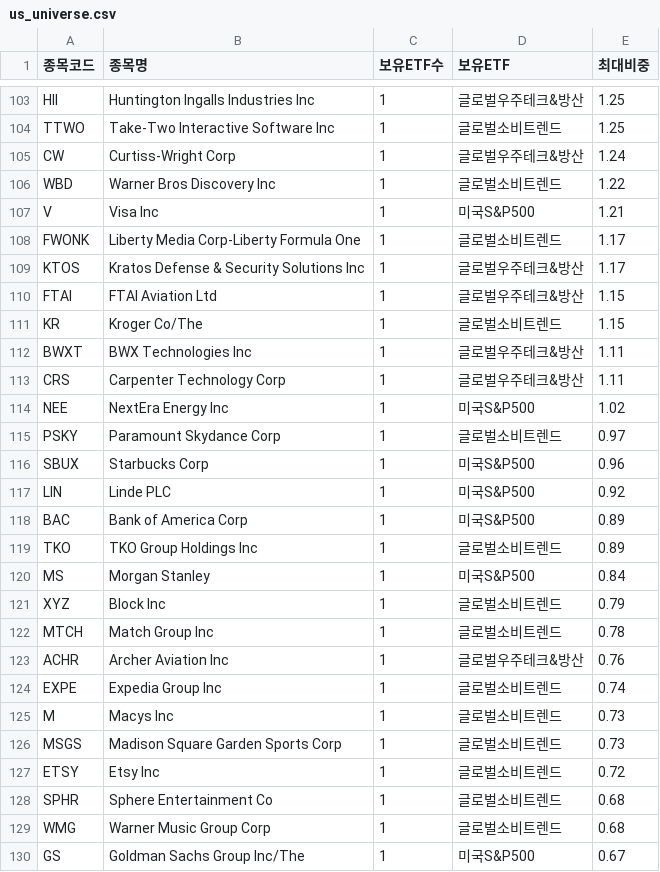
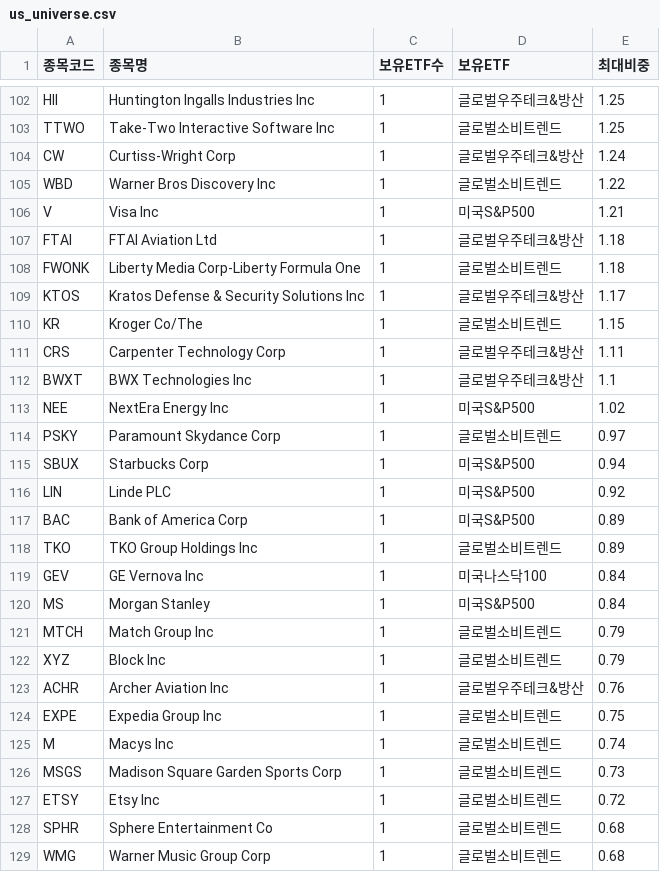
Before and after one commit to Dapsipri-Kipchoge/Time-etf-value, a CSV file: data/us_universe.csv, drawn as a sheet; only a part is shown, gaps mark what is left out; the shorter side is filled out with more unchanged rows; the diff covers the shown part only.

```diff
--- a/data/us_universe.csv
+++ b/data/us_universe.csv
@@ -107,11 +106,11 @@ WBD,Warner Bros Discovery Inc,1,글로벌소비트렌드,1.22
 V,Visa Inc,1,미국S&P500,1.21
-FWONK,Liberty Media Corp-Liberty Formula One,1,글로벌소비트렌드,1.17
+FTAI,FTAI Aviation Ltd,1,글로벌우주테크&방산,1.18
+FWONK,Liberty Media Corp-Liberty Formula One,1,글로벌소비트렌드,1.18
 KTOS,Kratos Defense & Security Solutions Inc,1,글로벌우주테크&방산,1.17
-FTAI,FTAI Aviation Ltd,1,글로벌우주테크&방산,1.15
 KR,Kroger Co/The,1,글로벌소비트렌드,1.15
-BWXT,BWX Technologies Inc,1,글로벌우주테크&방산,1.11
 CRS,Carpenter Technology Corp,1,글로벌우주테크&방산,1.11
+BWXT,BWX Technologies Inc,1,글로벌우주테크&방산,1.1
 NEE,NextEra Energy Inc,1,미국S&P500,1.02
 PSKY,Paramount Skydance Corp,1,글로벌소비트렌드,0.97
-SBUX,Starbucks Corp,1,미국S&P500,0.96
+SBUX,Starbucks Corp,1,미국S&P500,0.94
 LIN,Linde PLC,1,미국S&P500,0.92
@@ -119,8 +118,9 @@ BAC,Bank of America Corp,1,미국S&P500,0.89
 TKO,TKO Group Holdings Inc,1,글로벌소비트렌드,0.89
+GEV,GE Vernova Inc,1,미국나스닥100,0.84
 MS,Morgan Stanley,1,미국S&P500,0.84
+MTCH,Match Group Inc,1,글로벌소비트렌드,0.79
 XYZ,Block Inc,1,글로벌소비트렌드,0.79
-MTCH,Match Group Inc,1,글로벌소비트렌드,0.78
 ACHR,Archer Aviation Inc,1,글로벌우주테크&방산,0.76
-EXPE,Expedia Group Inc,1,글로벌소비트렌드,0.74
-M,Macys Inc,1,글로벌소비트렌드,0.73
+EXPE,Expedia Group Inc,1,글로벌소비트렌드,0.75
+M,Macys Inc,1,글로벌소비트렌드,0.74
 MSGS,Madison Square Garden Sports Corp,1,글로벌소비트렌드,0.73
```
Also changed, not shown: 9 added rows, 10 removed rows and 32 edited cells elsewhere in this file, data/universe.csv, data/us_watchlist.csv, 5 other files.
